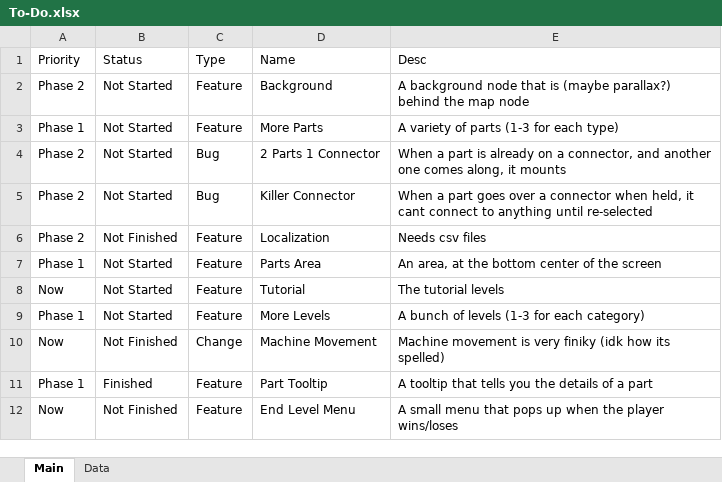
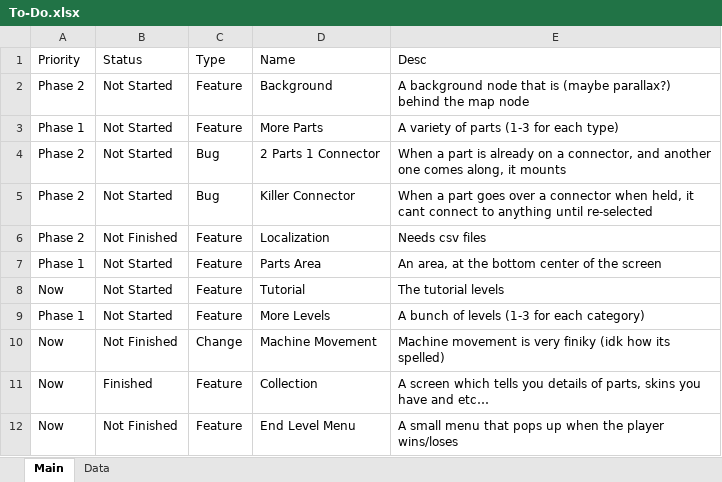
Before and after one commit to samtabareh/The-Physics-Game, an Excel workbook: To-Do.xlsx, sheet Main, drawn as a sheet; values as stored, in another font and other column widths than the file's, no borders; conditional formats not drawn; removed rows and columns are numbered as before the commit, all else as after; the diff names each change by its address in the sheet, - before the commit and + after, or states it on an @@ line.

```diff
--- a/To-Do.xlsx (sheet Main)
+++ b/To-Do.xlsx (sheet Main)
-row 11: Phase 1 | Finished | Feature | Part Tooltip | A tooltip that tells you the details of a part
+row 11: Now | Finished | Feature | Collection | A screen which tells you details of parts, skins you have and etc…
```
Also changed, not shown: 13 other files.
